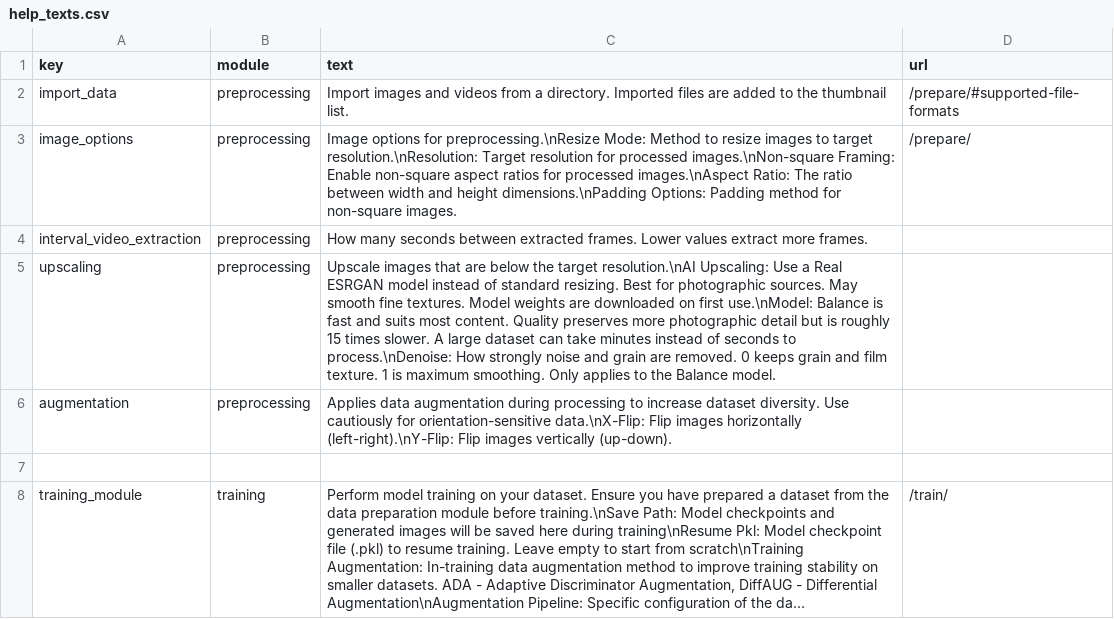
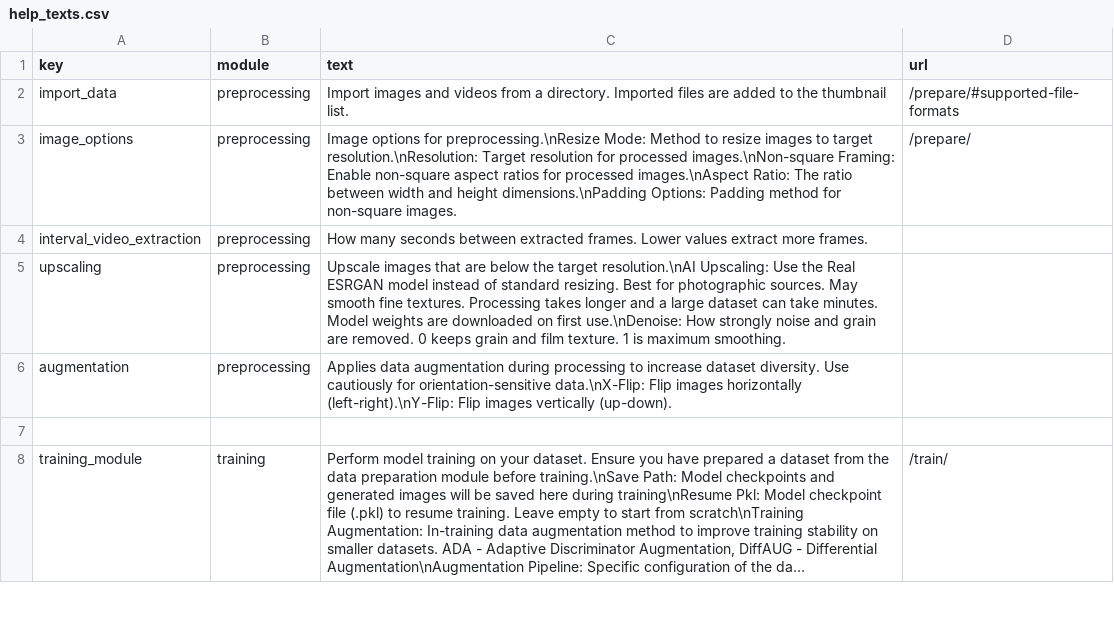
Before and after one commit to Metacreation-Lab/autolume, a CSV file: modules/help_texts.csv, drawn as a sheet; only a part is shown; long unchanged cells end in ….

Commit message:
feat: remove quality model choice after benchmark verdict

```diff
--- a/modules/help_texts.csv
+++ b/modules/help_texts.csv
@@ -4,3 +4,3 @@ image_options,preprocessing,"Image options for preprocessing.\nResize Mode: Meth
 interval_video_extraction,preprocessing,"How many seconds between extracted frames. Lower values extract more frames."
-upscaling,preprocessing,"Upscale images that are below the target resolution.\nAI Upscaling: Use a Real ESRGAN model instead of standard resizing. Best for photographic sources. May smooth fine textures. Model weights are downloaded on first use.\nModel: Balance is fast and suits most content. Quality preserves more photographic detail but is roughly 15 times slower. A large dataset can take minutes instead of seconds to process.\nDenoise: How strongly noise and grain are removed. 0 keeps grain and film texture. 1 is maximum smoothing. Only applies to the Balance model."
+upscaling,preprocessing,"Upscale images that are below the target resolution.\nAI Upscaling: Use the Real ESRGAN model instead of standard resizing. Best for photographic sources. May smooth fine textures. Processing takes longer and a large dataset can take minutes. Model weights are downloaded on first use.\nDenoise: How strongly noise and grain are removed. 0 keeps grain and film texture. 1 is maximum smoothing."
 augmentation,preprocessing,"Applies data augmentation during processing to increase dataset diversity. Use cautiously for orientation-sensitive data.\nX-Flip: Flip images horizontally (left-right).\nY-Flip: Flip images vertically (up-down)."
```
Also changed, not shown: 6 other files.
